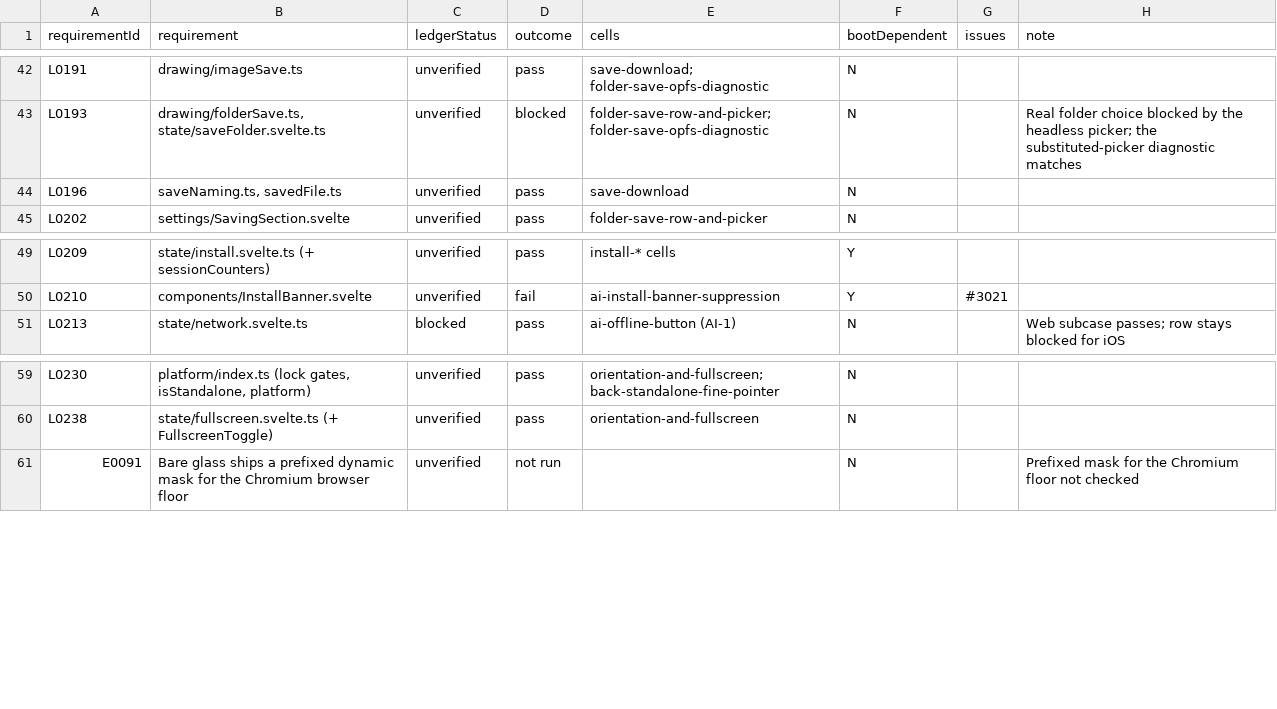
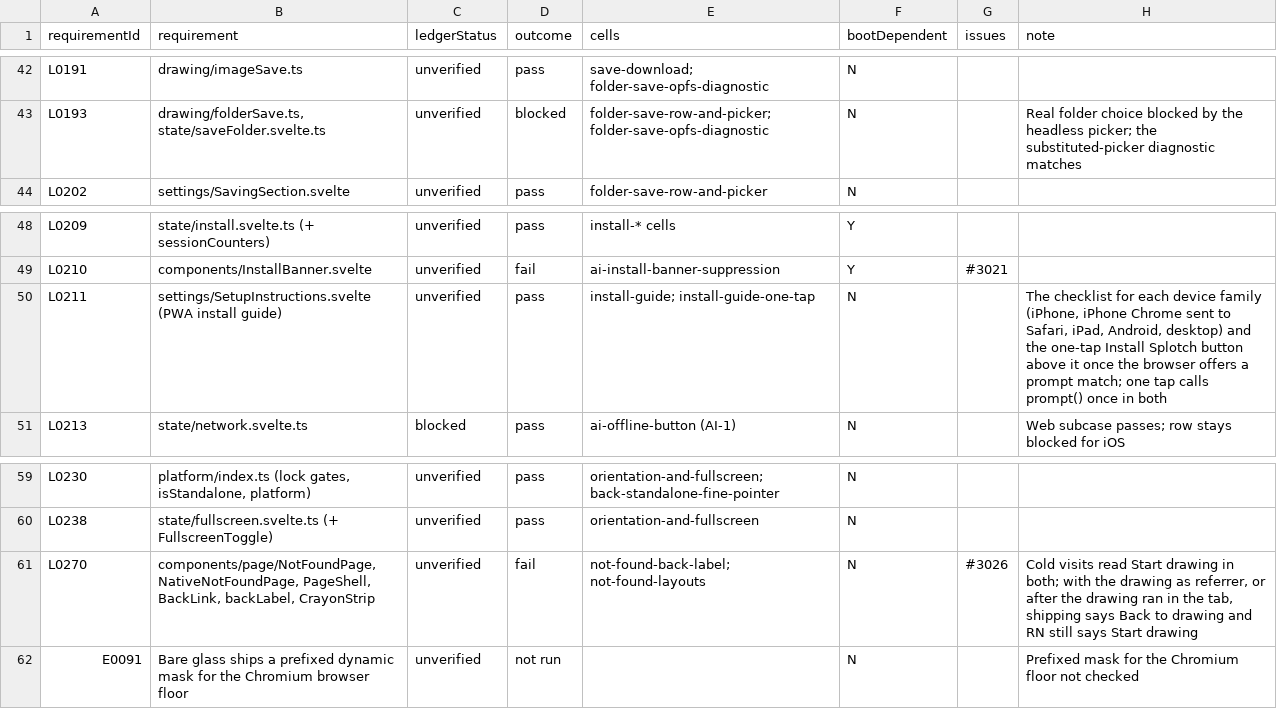
Before and after one commit to KyleMit/Splotch, a CSV file: docs/scratchpad/2026-10-18-device-parity/results/web/web-1-rows.csv, drawn as a sheet; only a part is shown, gaps mark what is left out.

```diff
--- a/docs/scratchpad/2026-10-18-device-parity/results/web/web-1-rows.csv
+++ b/docs/scratchpad/2026-10-18-device-parity/results/web/web-1-rows.csv
@@ -43,3 +43,2 @@ L0191,drawing/imageSave.ts,unverified,pass,save-download; folder-save-opfs-diagn
 L0193,"drawing/folderSave.ts, state/saveFolder.svelte.ts",unverified,blocked,folder-save-row-and-picker; folder-save-opfs-diagnostic,N,,Real folder choice blocked by the headless picker; the substituted-picker diagnostic matches
-L0196,"saveNaming.ts, savedFile.ts",unverified,pass,save-download,N,,
 L0202,settings/SavingSection.svelte,unverified,pass,folder-save-row-and-picker,N,,
@@ -50,2 +49,3 @@ L0209,state/install.svelte.ts (+ sessionCounters),unverified,pass,install-* cell
 L0210,components/InstallBanner.svelte,unverified,fail,ai-install-banner-suppression,Y,#3021,
+L0211,settings/SetupInstructions.svelte (PWA install guide),unverified,pass,install-guide; install-guide-one-tap,N,,"The checklist for each device family (iPhone, iPhone Chrome sent to Safari, iPad, Android, desktop) and the one-tap Install Splotch button above it once the browser offers a prompt match; one tap calls prompt() once in both"
 L0213,state/network.svelte.ts,blocked,pass,ai-offline-button (AI-1),N,,Web subcase passes; row stays blocked for iOS
@@ -60,2 +60,3 @@ L0230,"platform/index.ts (lock gates, isStandalone, platform)",unverified,pass,o
 L0238,state/fullscreen.svelte.ts (+ FullscreenToggle),unverified,pass,orientation-and-fullscreen,N,,
+L0270,"components/page/NotFoundPage, NativeNotFoundPage, PageShell, BackLink, backLabel, CrayonStrip",unverified,fail,not-found-back-label; not-found-layouts,N,#3026,"Cold visits read Start drawing in both; with the drawing as referrer, or after the drawing ran in the tab, shipping says Back to drawing and RN still says Start drawing"
 E0091,Bare glass ships a prefixed dynamic mask for the Chromium browser floor,unverified,not run,,N,,Prefixed mask for the Chromium floor not checked
```
Also changed, not shown: docs/scratchpad/2026-10-18-device-parity/results/web/ai-1-rows.csv, 9 other files.
